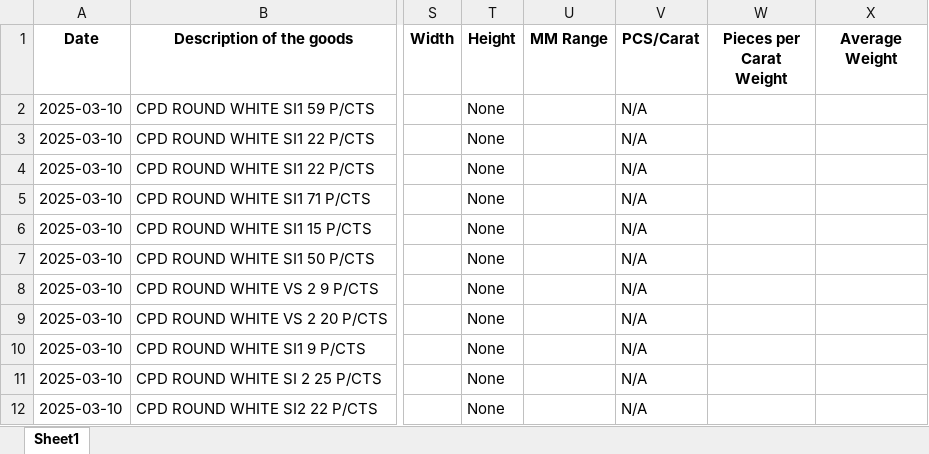
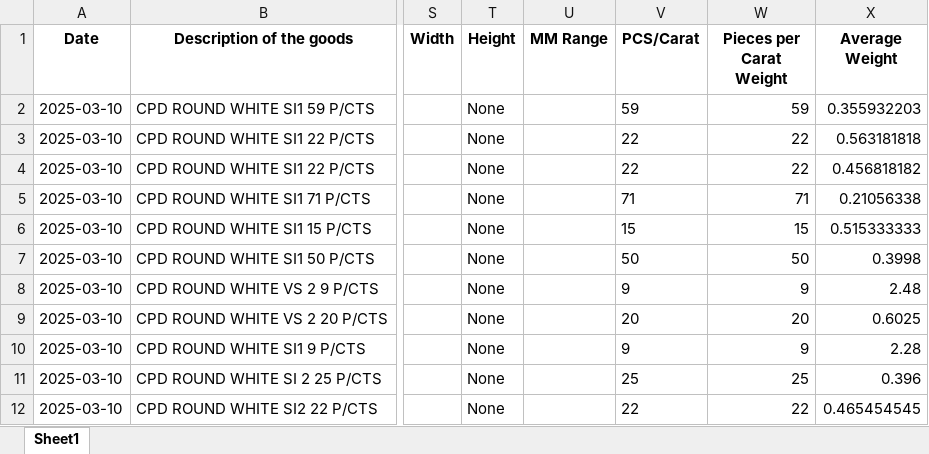
Before and after one commit to gatsbyn/diamond-streamlit, an Excel workbook: Processed_Trade.xlsx, sheet Sheet1, drawn as a sheet; only a part is shown, gaps mark what is left out; values as stored, in another font and other column widths than the file's, no borders; the diff covers the shown part only; the diff names each change by its address in the sheet, - before the commit and + after, or states it on an @@ line.

```diff
--- a/Processed_Trade.xlsx (sheet Sheet1)
+++ b/Processed_Trade.xlsx (sheet Sheet1)
-V2 (PCS/Carat): N/A
+V2 (PCS/Carat): 59
-W2 (Pieces per Carat Weight): (empty)
+W2 (Pieces per Carat Weight): 59
-X2 (Average Weight): (empty)
+X2 (Average Weight): 0.355932203
-V3:V4 (PCS/Carat): N/A
+V3:V4 (PCS/Carat): 22
-W3:W4 (Pieces per Carat Weight): (empty)
+W3:W4 (Pieces per Carat Weight): 22
-X3 (Average Weight): (empty)
+X3 (Average Weight): 0.563181818
-X4 (Average Weight): (empty)
+X4 (Average Weight): 0.456818182
-V5 (PCS/Carat): N/A
+V5 (PCS/Carat): 71
-W5 (Pieces per Carat Weight): (empty)
+W5 (Pieces per Carat Weight): 71
-X5 (Average Weight): (empty)
+X5 (Average Weight): 0.21056338
-V6 (PCS/Carat): N/A
+V6 (PCS/Carat): 15
-W6 (Pieces per Carat Weight): (empty)
+W6 (Pieces per Carat Weight): 15
-X6 (Average Weight): (empty)
+X6 (Average Weight): 0.515333333
-V7 (PCS/Carat): N/A
+V7 (PCS/Carat): 50
-W7 (Pieces per Carat Weight): (empty)
+W7 (Pieces per Carat Weight): 50
-X7 (Average Weight): (empty)
+X7 (Average Weight): 0.3998
-V8 (PCS/Carat): N/A
+V8 (PCS/Carat): 9
-W8 (Pieces per Carat Weight): (empty)
+W8 (Pieces per Carat Weight): 9
-X8 (Average Weight): (empty)
+X8 (Average Weight): 2.48
-V9 (PCS/Carat): N/A
+V9 (PCS/Carat): 20
-W9 (Pieces per Carat Weight): (empty)
+W9 (Pieces per Carat Weight): 20
-X9 (Average Weight): (empty)
+X9 (Average Weight): 0.6025
-V10 (PCS/Carat): N/A
+V10 (PCS/Carat): 9
-W10 (Pieces per Carat Weight): (empty)
+W10 (Pieces per Carat Weight): 9
-X10 (Average Weight): (empty)
+X10 (Average Weight): 2.28
-V11 (PCS/Carat): N/A
+V11 (PCS/Carat): 25
-W11 (Pieces per Carat Weight): (empty)
+W11 (Pieces per Carat Weight): 25
-X11 (Average Weight): (empty)
+X11 (Average Weight): 0.396
-V12 (PCS/Carat): N/A
+V12 (PCS/Carat): 22
-W12 (Pieces per Carat Weight): (empty)
+W12 (Pieces per Carat Weight): 22
-X12 (Average Weight): (empty)
+X12 (Average Weight): 0.465454545
```
Also changed, not shown: 387 edited cells elsewhere in this sheet, 1 other file.
